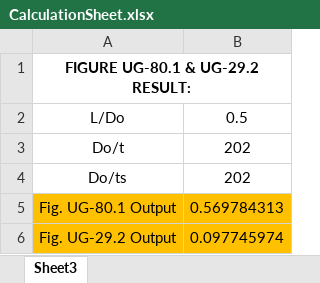
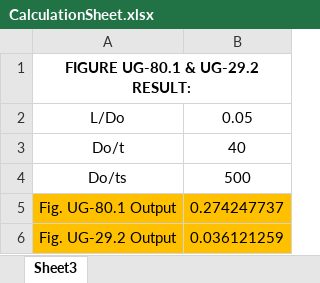
Before and after one commit to tanugupta24121983/Permissible_Deviation, an Excel workbook: Images/CalculationSheet.xlsx, sheet Sheet3, drawn as a sheet; values as stored, in another font and other column widths than the file's, no borders; charts and pictures not drawn; the diff names each change by its address in the sheet, - before the commit and + after, or states it on an @@ line.

```diff
--- a/Images/CalculationSheet.xlsx (sheet Sheet3)
+++ b/Images/CalculationSheet.xlsx (sheet Sheet3)
-B2: 0.5
+B2: 0.05
-B3: 202
+B3: 40
-B4: 202
+B4: 500
-B5: 0.569784313
+B5: 0.274247737
-B6: 0.097745974
+B6: 0.036121259
```
Also changed, not shown: charts or pictures, 4 other files.
